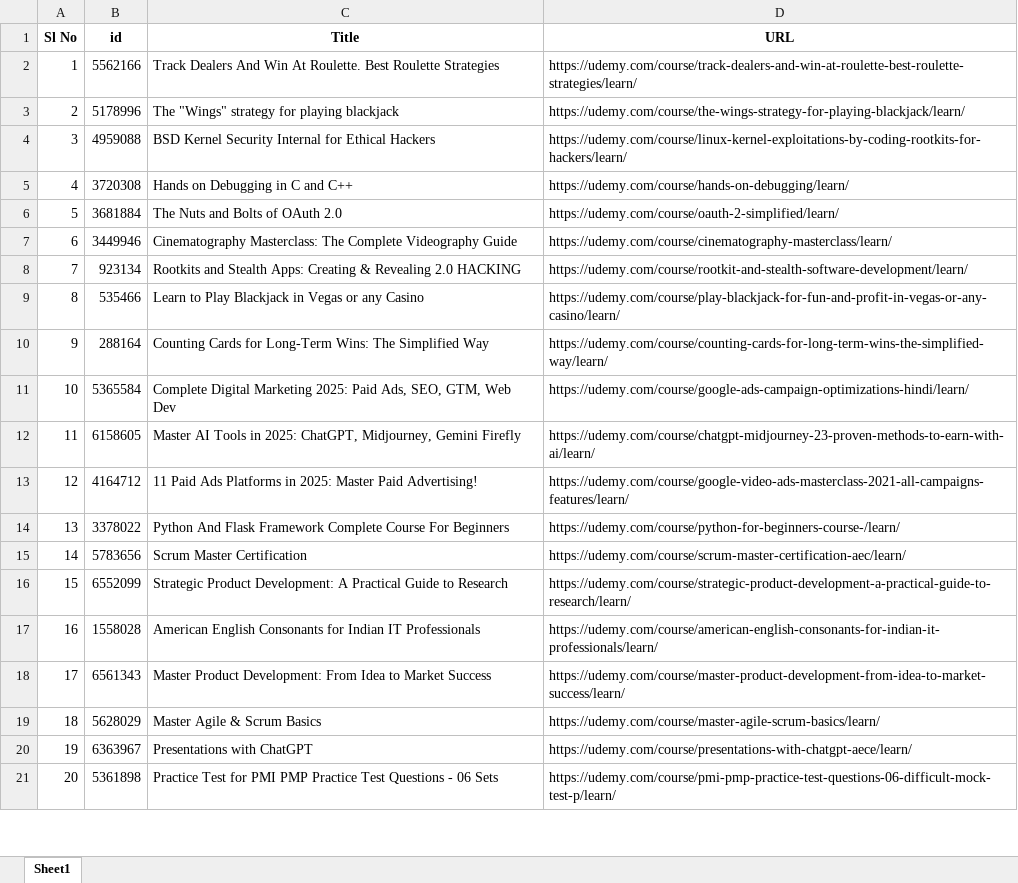
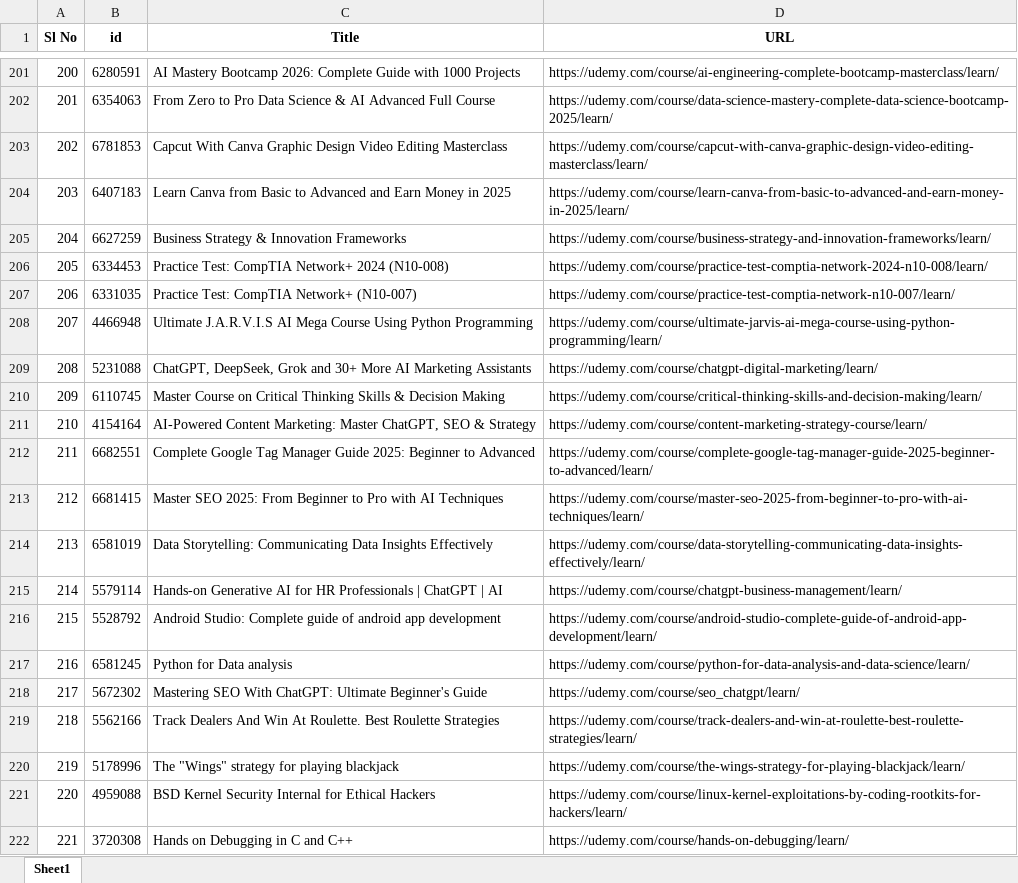
Before and after one commit to babubhare/udemy_enrolled, an Excel workbook: ForAI.xlsx, sheet Sheet1, drawn as a sheet; only a part is shown, gaps mark what is left out; the shorter side is filled out with more unchanged rows; values as stored, in another font and other column widths than the file's, no borders; addresses are those after the commit; the diff covers the shown part only; the diff names each change by its address in the sheet, - before the commit and + after, or states it on an @@ line.

```diff
--- a/ForAI.xlsx (sheet Sheet1)
+++ b/ForAI.xlsx (sheet Sheet1)
+row 201: 200 | 6280591 | AI Mastery Bootcamp 2026: Complete Guide with 1000 Projects | https://udemy.com/course/ai-engineering-complete-bootcamp-masterclass/learn/
+row 202: 201 | 6354063 | From Zero to Pro Data Science & AI Advanced Full Course | https://udemy.com/course/data-science-mastery-complete-data-science-bootcamp-2025/learn/
+row 203: 202 | 6781853 | Capcut With Canva Graphic Design Video Editing Masterclass | https://udemy.com/course/capcut-with-canva-graphic-design-video-editing-masterclass/learn/
+row 204: 203 | 6407183 | Learn Canva from Basic to Advanced and Earn Money in 2025 | https://udemy.com/course/learn-canva-from-basic-to-advanced-and-earn-money-in-2025/learn/
+row 205: 204 | 6627259 | Business Strategy & Innovation Frameworks | https://udemy.com/course/business-strategy-and-innovation-frameworks/learn/
+row 206: 205 | 6334453 | Practice Test: CompTIA Network+ 2024 (N10-008) | https://udemy.com/course/practice-test-comptia-network-2024-n10-008/learn/
+row 207: 206 | 6331035 | Practice Test: CompTIA Network+ (N10-007) | https://udemy.com/course/practice-test-comptia-network-n10-007/learn/
+row 208: 207 | 4466948 | Ultimate J.A.R.V.I.S AI Mega Course Using Python Programming | https://udemy.com/course/ultimate-jarvis-ai-mega-course-using-python-programming/learn/
+row 209: 208 | 5231088 | ChatGPT, DeepSeek, Grok and 30+ More AI Marketing Assistants | https://udemy.com/course/chatgpt-digital-marketing/learn/
+row 210: 209 | 6110745 | Master Course on Critical Thinking Skills & Decision Making | https://udemy.com/course/critical-thinking-skills-and-decision-making/learn/
+row 211: 210 | 4154164 | AI-Powered Content Marketing: Master ChatGPT, SEO & Strategy | https://udemy.com/course/content-marketing-strategy-course/learn/
+row 212: 211 | 6682551 | Complete Google Tag Manager Guide 2025: Beginner to Advanced | https://udemy.com/course/complete-google-tag-manager-guide-2025-beginner-to-advanced/learn/
+row 213: 212 | 6681415 | Master SEO 2025: From Beginner to Pro with AI Techniques | https://udemy.com/course/master-seo-2025-from-beginner-to-pro-with-ai-techniques/learn/
+row 214: 213 | 6581019 | Data Storytelling: Communicating Data Insights Effectively | https://udemy.com/course/data-storytelling-communicating-data-insights-effectively/learn/
+row 215: 214 | 5579114 | Hands-on Generative AI for HR Professionals | ChatGPT | AI | https://udemy.com/course/chatgpt-business-management/learn/
+row 216: 215 | 5528792 | Android Studio: Complete guide of android app development | https://udemy.com/course/android-studio-complete-guide-of-android-app-development/learn/
+row 217: 216 | 6581245 | Python for Data analysis | https://udemy.com/course/python-for-data-analysis-and-data-science/learn/
+row 218: 217 | 5672302 | Mastering SEO With ChatGPT: Ultimate Beginner's Guide | https://udemy.com/course/seo_chatgpt/learn/
@@ column A (Sl No) renumbered from row 219 down @@
```
Also changed, not shown: 199 added rows elsewhere in this sheet, 1 other file.
